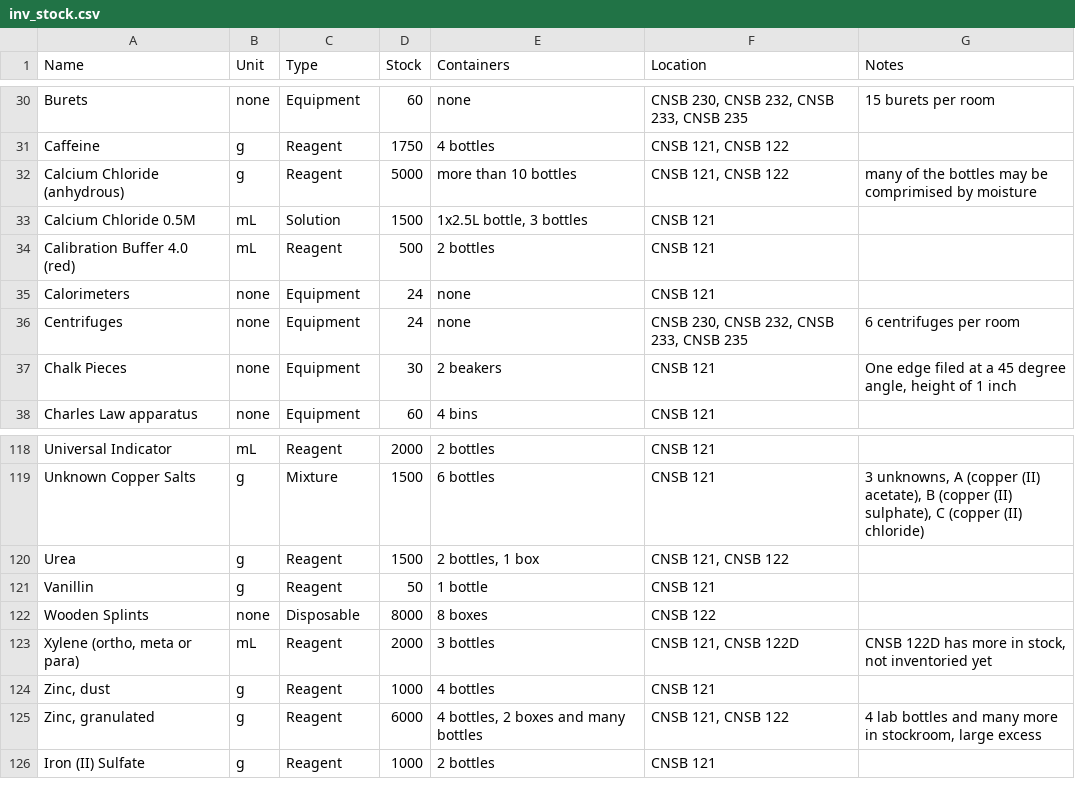
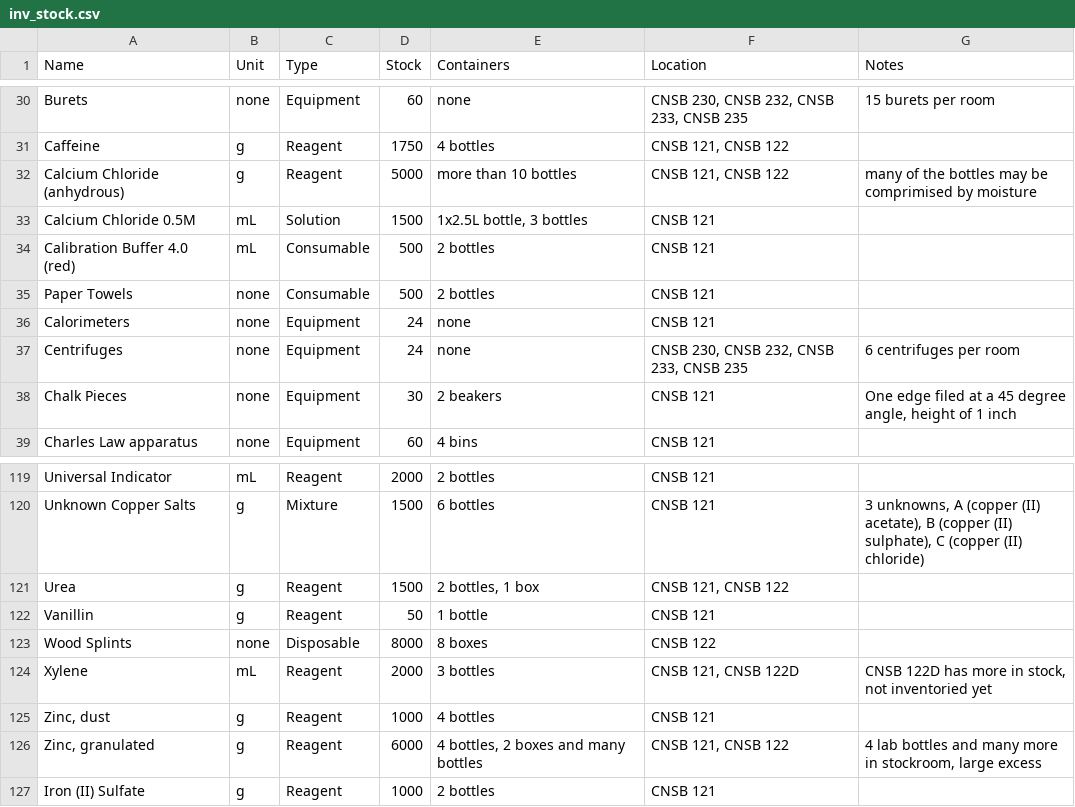
Before and after one commit to heath-barnett/chemistry_inventory, a CSV file: data/inv_stock.csv, drawn as a sheet; only a part is shown, gaps mark what is left out; addresses are those after the commit; the diff names each change by its address in the sheet, - before the commit and + after, or states it on an @@ line.

```diff
--- a/data/inv_stock.csv
+++ b/data/inv_stock.csv
-C34 (Type): Reagent
+C34 (Type): Consumable
+row 35: Paper Towels | none | Consumable | 500 | 2 bottles | CNSB 121
-A123 (Name): Wooden Splints
+A123 (Name): Wood Splints
-A124 (Name): Xylene (ortho, meta or para)
+A124 (Name): Xylene
```
Also changed, not shown: data/inv_lab.csv, 1 other file.
